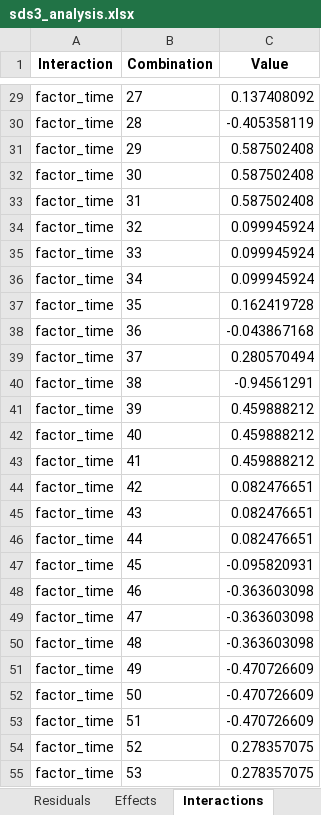
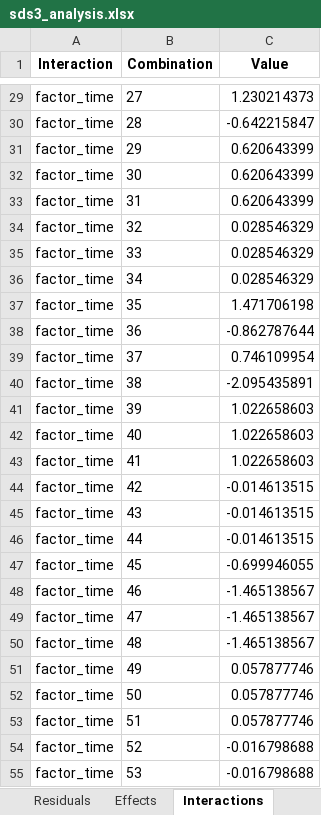
Before and after one commit to cnicholas/processbehavior, an Excel workbook: validation/sds3_analysis.xlsx, sheet Interactions, drawn as a sheet; only a part is shown, gaps mark what is left out; values as stored, in another font and other column widths than the file's, no borders; the diff covers the shown part only; the diff names each change by its address in the sheet, - before the commit and + after, or states it on an @@ line.

```diff
--- a/validation/sds3_analysis.xlsx (sheet Interactions)
+++ b/validation/sds3_analysis.xlsx (sheet Interactions)
-C29 (Value): 0.137408092
+C29 (Value): 1.230214373
-C30 (Value): -0.405358119
+C30 (Value): -0.642215847
-C31:C33 (Value): 0.587502408
+C31:C33 (Value): 0.620643399
-C34:C36 (Value): 0.099945924
+C34:C36 (Value): 0.028546329
-C37 (Value): 0.162419728
+C37 (Value): 1.471706198
-C38 (Value): -0.043867168
+C38 (Value): -0.862787644
-C39 (Value): 0.280570494
+C39 (Value): 0.746109954
-C40 (Value): -0.94561291
+C40 (Value): -2.095435891
-C41:C43 (Value): 0.459888212
+C41:C43 (Value): 1.022658603
-C44:C46 (Value): 0.082476651
+C44:C46 (Value): -0.014613515
-C47 (Value): -0.095820931
+C47 (Value): -0.699946055
-C48:C50 (Value): -0.363603098
+C48:C50 (Value): -1.465138567
-C51:C53 (Value): -0.470726609
+C51:C53 (Value): 0.057877746
-C54:C55 (Value): 0.278357075
+C54:C55 (Value): -0.016798688
```
Also changed, not shown: 75 edited cells elsewhere in this sheet, sheet Residuals, sheet Effects, other sheet tabs, charts or pictures, 5 other files.
